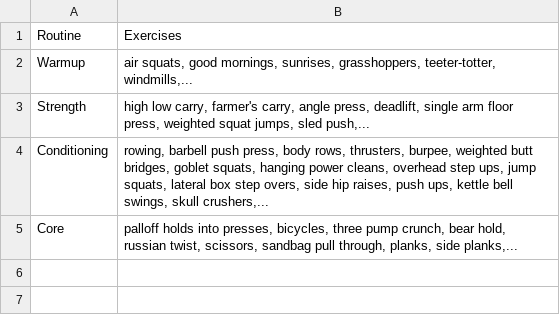
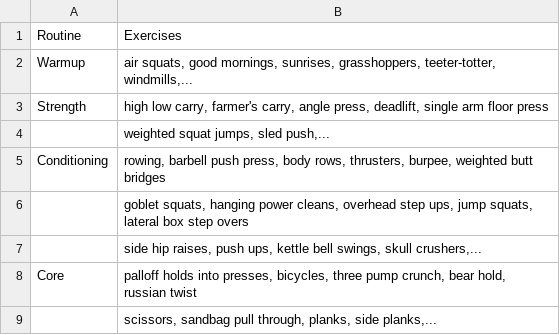
Before and after one commit to aarora79/biomettracker, a CSV file: raw_data/exercises.csv, drawn as a sheet.

Commit message:
reformat exercises csv for better display in pdf

```diff
--- a/raw_data/exercises.csv
+++ b/raw_data/exercises.csv
@@ -2,4 +2,8 @@
 "Warmup","air squats, good mornings, sunrises, grasshoppers, teeter-totter, windmills,..."
-"Strength","high low carry, farmer's carry, angle press, deadlift, single arm floor press, weighted squat jumps, sled push,..."
-"Conditioning","rowing, barbell push press, body rows, thrusters, burpee, weighted butt bridges, goblet squats, hanging power cleans, overhead step ups, jump squats, lateral box step overs, side hip raises, push ups, kettle bell swings, skull crushers,..."
-"Core", "palloff holds into presses, bicycles, three pump crunch, bear hold, russian twist, scissors, sandbag pull through, planks, side planks,..."
+"Strength","high low carry, farmer's carry, angle press, deadlift, single arm floor press"
+"","weighted squat jumps, sled push,..."
+"Conditioning","rowing, barbell push press, body rows, thrusters, burpee, weighted butt bridges"
+"","goblet squats, hanging power cleans, overhead step ups, jump squats, lateral box step overs"
+"","side hip raises, push ups, kettle bell swings, skull crushers,..."
+"Core", "palloff holds into presses, bicycles, three pump crunch, bear hold, russian twist"
+"","scissors, sandbag pull through, planks, side planks,..."
```
